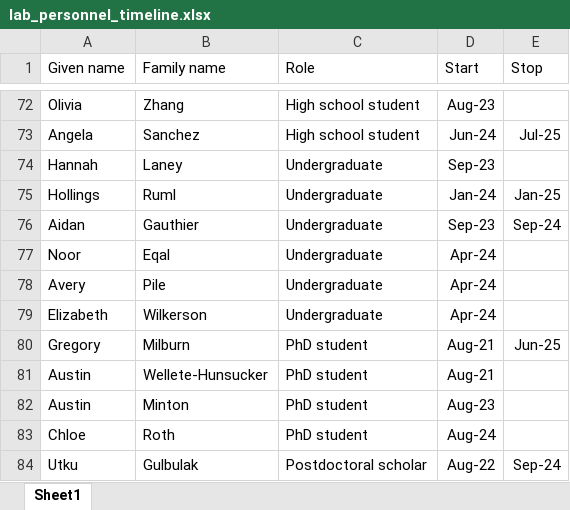
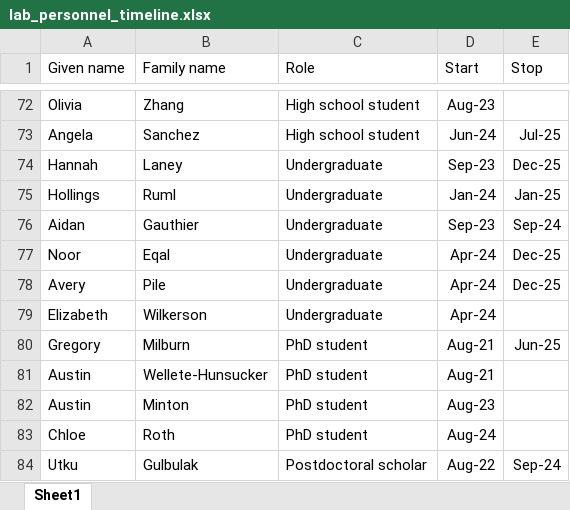
Before and after one commit to Campbell-Muscle-Lab/Lab_personnel_timeline, an Excel workbook: data/lab_personnel_timeline.xlsx, sheet Sheet1, drawn as a sheet; only a part is shown, gaps mark what is left out; values as stored, in another font and other column widths than the file's, no borders; the diff names each change by its address in the sheet, - before the commit and + after, or states it on an @@ line.

```diff
--- a/data/lab_personnel_timeline.xlsx (sheet Sheet1)
+++ b/data/lab_personnel_timeline.xlsx (sheet Sheet1)
-E74 (Stop): (empty)
+E74 (Stop): Dec-25
-E77:E78 (Stop): (empty)
+E77:E78 (Stop): Dec-25
```
Also changed, not shown: 1 other file.
